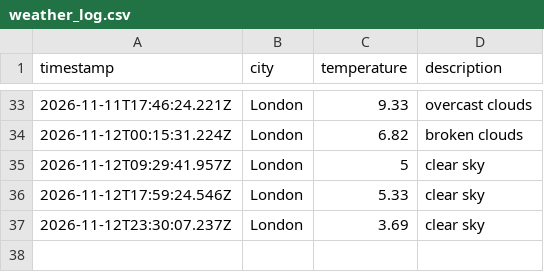
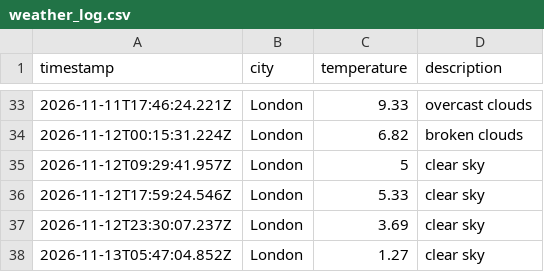
Before and after one commit to Nathanmhein/Weather-DataOps, a CSV file: data/weather_log.csv, drawn as a sheet; only a part is shown, gaps mark what is left out; the diff names each change by its address in the sheet, - before the commit and + after, or states it on an @@ line.

```diff
--- a/data/weather_log.csv
+++ b/data/weather_log.csv
+row 38: 2026-11-13T05:47:04.852Z | London | 1.27 | clear sky
```
Also changed, not shown: 1 other file.
